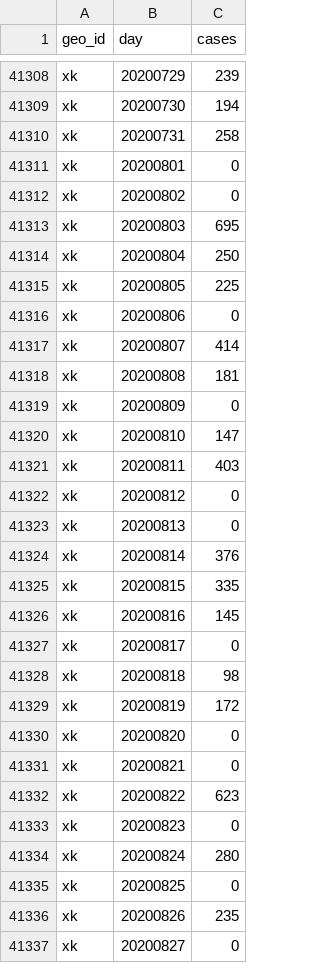
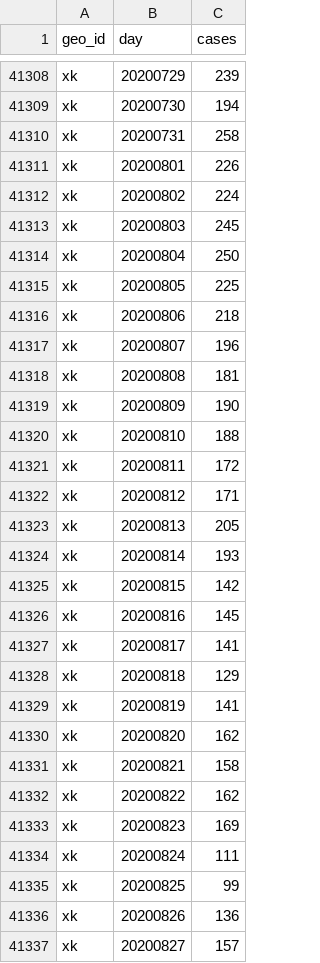
Before and after one commit to abdullahi4/ddf--ecdc--covid_19_geographic_distribution, a CSV file: ddf--datapoints--cases--by--geo_id--day.csv, drawn as a sheet; only a part is shown, gaps mark what is left out; the diff covers the shown part only.

Commit message:
auto generated dataset

```diff
--- a/ddf--datapoints--cases--by--geo_id--day.csv
+++ b/ddf--datapoints--cases--by--geo_id--day.csv
@@ -41310,28 +41310,28 @@ xk,20200730,194
 xk,20200731,258
-xk,20200801,0
-xk,20200802,0
-xk,20200803,695
+xk,20200801,226
+xk,20200802,224
+xk,20200803,245
 xk,20200804,250
 xk,20200805,225
-xk,20200806,0
-xk,20200807,414
+xk,20200806,218
+xk,20200807,196
 xk,20200808,181
-xk,20200809,0
-xk,20200810,147
-xk,20200811,403
-xk,20200812,0
-xk,20200813,0
-xk,20200814,376
-xk,20200815,335
+xk,20200809,190
+xk,20200810,188
+xk,20200811,172
+xk,20200812,171
+xk,20200813,205
+xk,20200814,193
+xk,20200815,142
 xk,20200816,145
-xk,20200817,0
-xk,20200818,98
-xk,20200819,172
-xk,20200820,0
-xk,20200821,0
-xk,20200822,623
-xk,20200823,0
-xk,20200824,280
-xk,20200825,0
-xk,20200826,235
-xk,20200827,0
+xk,20200817,141
+xk,20200818,129
+xk,20200819,141
+xk,20200820,162
+xk,20200821,158
+xk,20200822,162
+xk,20200823,169
+xk,20200824,111
+xk,20200825,99
+xk,20200826,136
+xk,20200827,157
```
Also changed, not shown: 17 edited cells elsewhere in this file, ddf--datapoints--cumulative_number_for_14_days_of_covid_19_cases_per_100000--by--geo_id--day.csv, ddf--datapoints--deaths--by--geo_id--day.csv, 1 other file.
